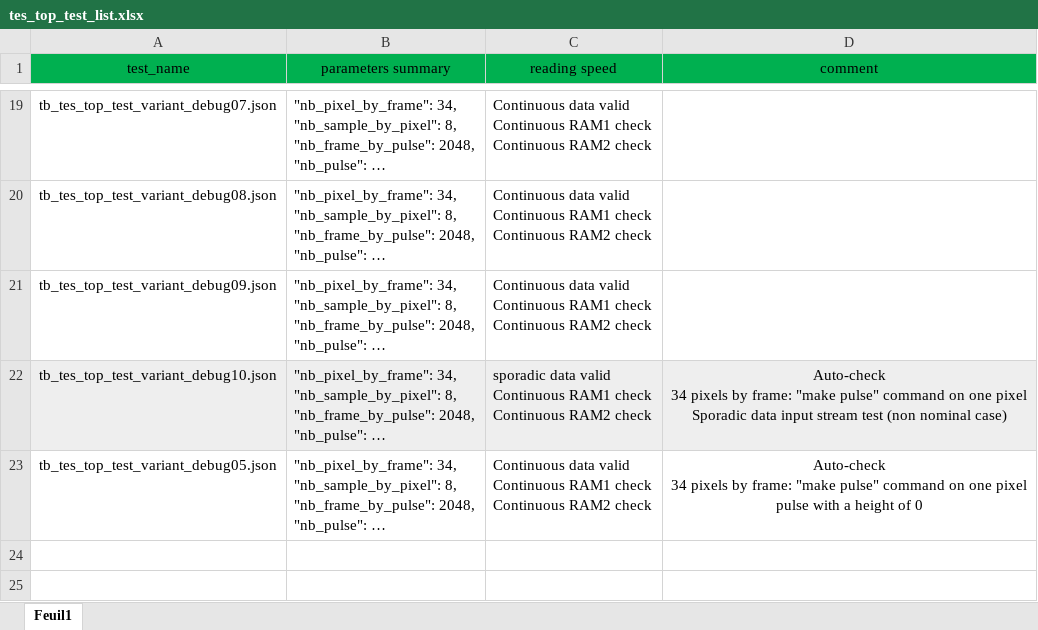
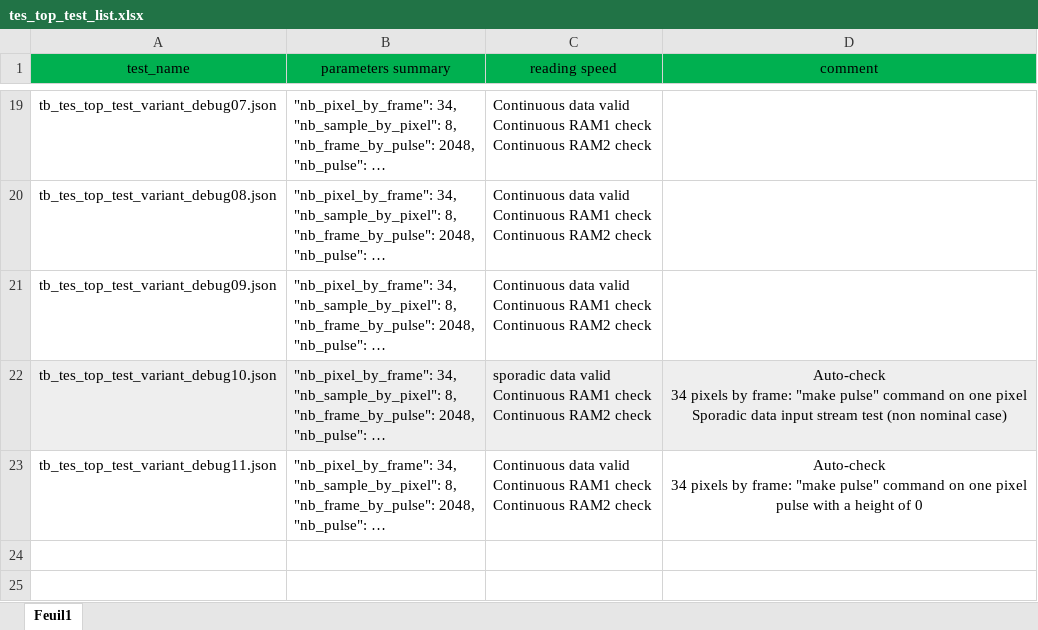
Before and after one commit to xifu-irap/fpasim-fw, an Excel workbook: simu/conf/fpasim/tes/tes_top_test_list.xlsx, sheet Feuil1, drawn as a sheet; only a part is shown, gaps mark what is left out; long unchanged cells end in …; values as stored, in another font and other column widths than the file's, no borders; the diff names each change by its address in the sheet, - before the commit and + after, or states it on an @@ line.

Commit message:
ci,tes: minor update rename tes_name: tb_tes_top_test_variant_debug05 into tb_tes_top_test_variant_debug11

```diff
--- a/simu/conf/fpasim/tes/tes_top_test_list.xlsx (sheet Feuil1)
+++ b/simu/conf/fpasim/tes/tes_top_test_list.xlsx (sheet Feuil1)
-A23 (test_name): tb_tes_top_test_variant_debug05.json
+A23 (test_name): tb_tes_top_test_variant_debug11.json
```
